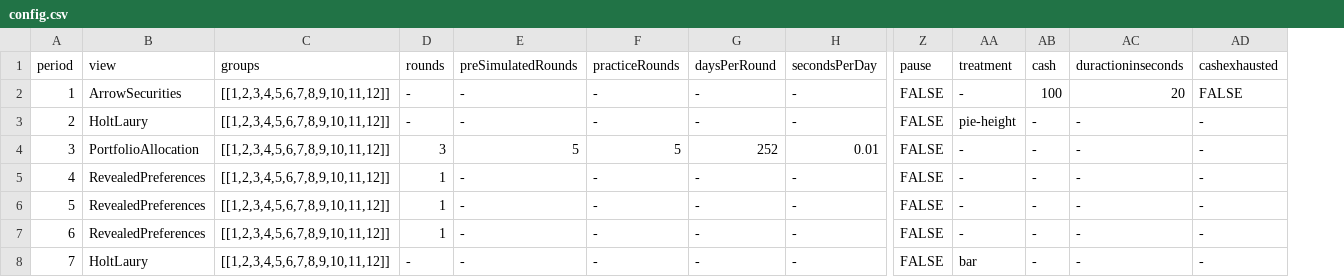
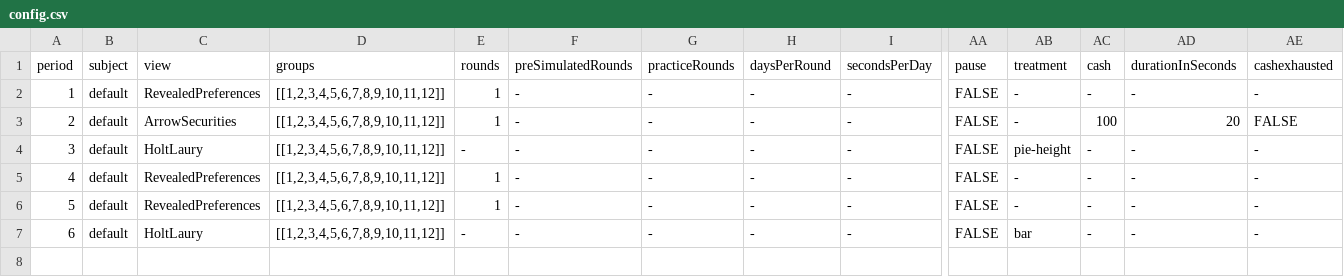
Before and after one commit to Leeps-Lab/redwood-risk-elicitation, a CSV file: config.csv, drawn as a sheet; only a part is shown, gaps mark what is left out; removed rows and columns are numbered as before the commit, all else as after; rows hold the shown columns only; the diff names each change by its address in the sheet, - before the commit and + after, or states it on an @@ line.

```diff
--- a/config.csv
+++ b/config.csv
+column B (subject), rows 3-7: all default
-AD1: duractioninseconds
+AD1: durationInSeconds
@@ row 5 moved to row 2: 1 @@
@@ column A (period) renumbered from row 3 down @@
-E3 (rounds): -
+E3 (rounds): 1
-row 4: 3 | PortfolioAllocation | [[1,2,3,4,5,6,7,8,9,10,11,12]] | 3 | 5 | 5 | 252 | 0.01 | FALSE | - | - | - | -
```
Also changed, not shown: small.csv, 1 other file.
